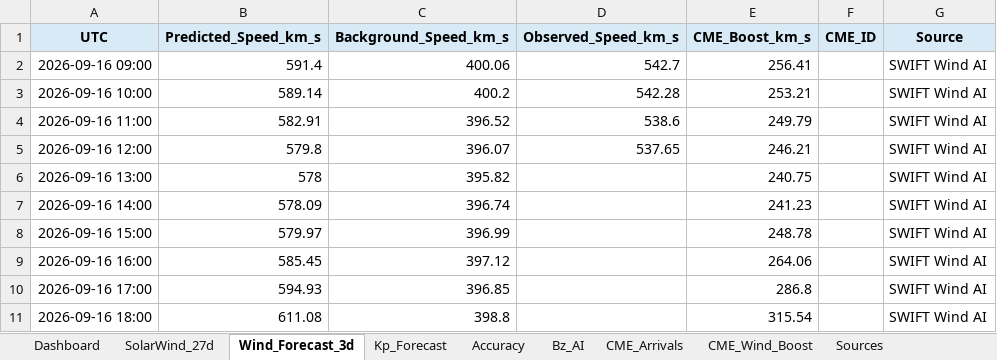
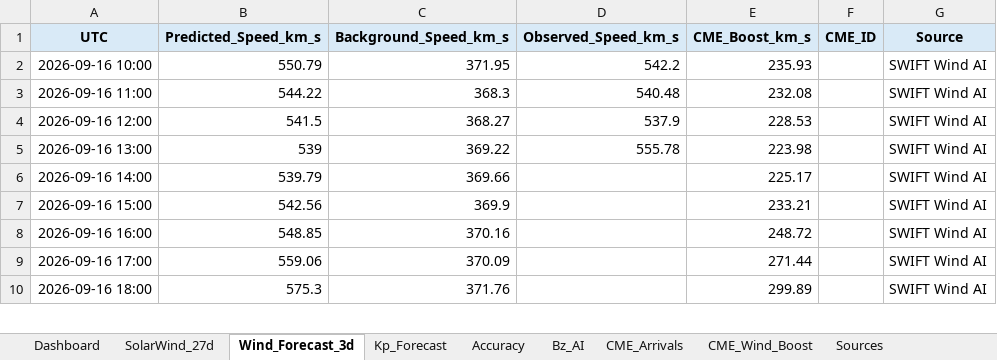
Before and after one commit to sgsy4c2zh7-tech/GEO-SAT-Thread, an Excel workbook: docs/reports/swift_space_weather_report_latest.xlsx, sheet Wind_Forecast_3d, drawn as a sheet; only a part is shown; values as stored, in another font and other column widths than the file's, no borders; charts and pictures not drawn; removed rows and columns are numbered as before the commit, all else as after; the diff covers the shown part only; the diff names each change by its address in the sheet, - before the commit and + after, or states it on an @@ line.

```diff
--- a/docs/reports/swift_space_weather_report_latest.xlsx (sheet Wind_Forecast_3d)
+++ b/docs/reports/swift_space_weather_report_latest.xlsx (sheet Wind_Forecast_3d)
-row 2: 2026-09-16 09:00 | 591.4 | 400.06 | 542.7 | 256.41 |  | SWIFT Wind AI
-B2 (Predicted_Speed_km_s): 589.14
+B2 (Predicted_Speed_km_s): 550.79
-C2 (Background_Speed_km_s): 400.2
+C2 (Background_Speed_km_s): 371.95
-D2 (Observed_Speed_km_s): 542.28
+D2 (Observed_Speed_km_s): 542.2
-E2 (CME_Boost_km_s): 253.21
+E2 (CME_Boost_km_s): 235.93
-B3 (Predicted_Speed_km_s): 582.91
+B3 (Predicted_Speed_km_s): 544.22
-C3 (Background_Speed_km_s): 396.52
+C3 (Background_Speed_km_s): 368.3
-D3 (Observed_Speed_km_s): 538.6
+D3 (Observed_Speed_km_s): 540.48
-E3 (CME_Boost_km_s): 249.79
+E3 (CME_Boost_km_s): 232.08
-B4 (Predicted_Speed_km_s): 579.8
+B4 (Predicted_Speed_km_s): 541.5
-C4 (Background_Speed_km_s): 396.07
+C4 (Background_Speed_km_s): 368.27
-D4 (Observed_Speed_km_s): 537.65
+D4 (Observed_Speed_km_s): 537.9
-E4 (CME_Boost_km_s): 246.21
+E4 (CME_Boost_km_s): 228.53
-B5 (Predicted_Speed_km_s): 578
+B5 (Predicted_Speed_km_s): 539
-C5 (Background_Speed_km_s): 395.82
+C5 (Background_Speed_km_s): 369.22
-D5 (Observed_Speed_km_s): (empty)
+D5 (Observed_Speed_km_s): 555.78
-E5 (CME_Boost_km_s): 240.75
+E5 (CME_Boost_km_s): 223.98
-B6 (Predicted_Speed_km_s): 578.09
+B6 (Predicted_Speed_km_s): 539.79
-C6 (Background_Speed_km_s): 396.74
+C6 (Background_Speed_km_s): 369.66
-E6 (CME_Boost_km_s): 241.23
+E6 (CME_Boost_km_s): 225.17
-B7 (Predicted_Speed_km_s): 579.97
+B7 (Predicted_Speed_km_s): 542.56
-C7 (Background_Speed_km_s): 396.99
+C7 (Background_Speed_km_s): 369.9
-E7 (CME_Boost_km_s): 248.78
+E7 (CME_Boost_km_s): 233.21
-B8 (Predicted_Speed_km_s): 585.45
+B8 (Predicted_Speed_km_s): 548.85
-C8 (Background_Speed_km_s): 397.12
+C8 (Background_Speed_km_s): 370.16
-E8 (CME_Boost_km_s): 264.06
+E8 (CME_Boost_km_s): 248.72
-B9 (Predicted_Speed_km_s): 594.93
+B9 (Predicted_Speed_km_s): 559.06
-C9 (Background_Speed_km_s): 396.85
+C9 (Background_Speed_km_s): 370.09
-E9 (CME_Boost_km_s): 286.8
+E9 (CME_Boost_km_s): 271.44
-B10 (Predicted_Speed_km_s): 611.08
+B10 (Predicted_Speed_km_s): 575.3
-C10 (Background_Speed_km_s): 398.8
+C10 (Background_Speed_km_s): 371.76
-E10 (CME_Boost_km_s): 315.54
+E10 (CME_Boost_km_s): 299.89
```
Also changed, not shown: 1 added row and 198 edited cells elsewhere in this sheet, sheet Bz_AI, sheet Accuracy, sheet SolarWind_27d, sheet CME_Arrivals, sheet CME_Wind_Boost, sheet Dashboard, charts or pictures, 21 other files.
